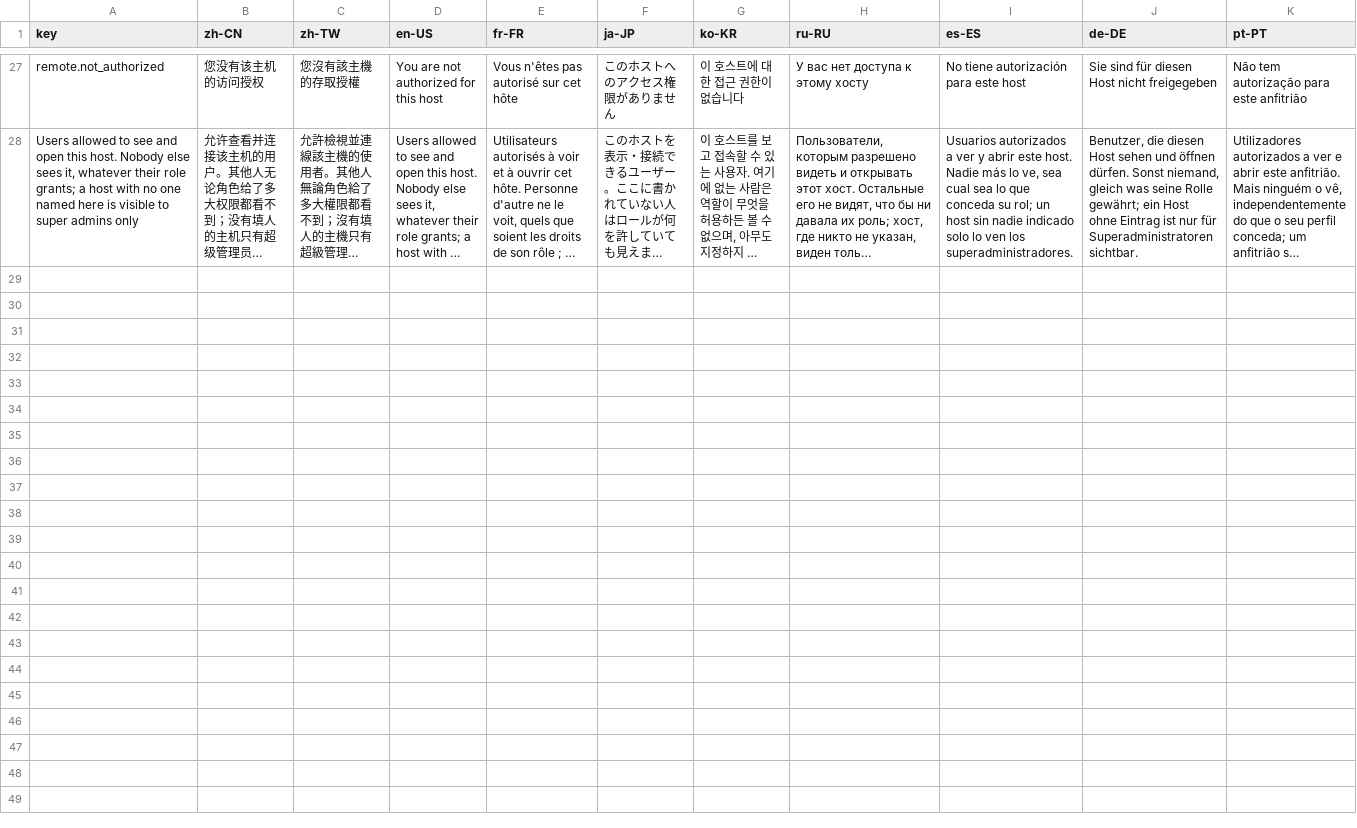
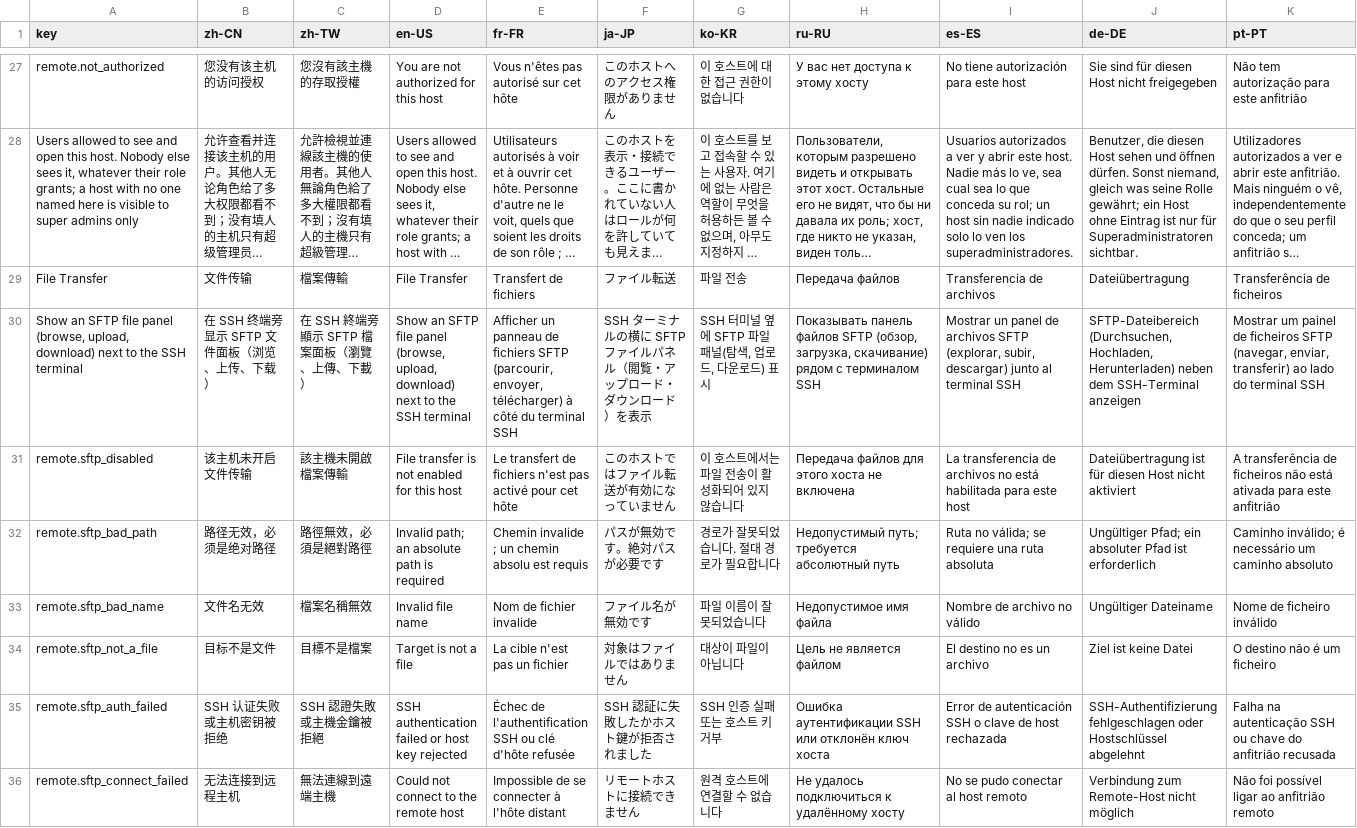
Before and after one commit to erupts/erupt, a CSV file: erupt-plugin/erupt-remote/src/main/resources/i18n/erupt-remote.i18n.csv, drawn as a sheet; only a part is shown, gaps mark what is left out; long unchanged cells end in …; rows hold the shown columns only; the diff names each change by its address in the sheet, - before the commit and + after, or states it on an @@ line.

```diff
--- a/erupt-plugin/erupt-remote/src/main/resources/i18n/erupt-remote.i18n.csv
+++ b/erupt-plugin/erupt-remote/src/main/resources/i18n/erupt-remote.i18n.csv
+row 29: File Transfer | 文件传输 | 檔案傳輸 | File Transfer | Transfert de fichiers | ファイル転送 | 파일 전송 | Передача файлов | Transferencia de archivos | Dateiübertragung | Transferência de ficheiros
+row 30: Show an SFTP file panel (browse, upload, download) next to the SSH terminal | 在 SSH 终端旁显示 SFTP 文件面板（浏览、上传、下载） | 在 SSH 終端旁顯示 SFTP 檔案面板（瀏覽、上傳、下載） | Show an SFTP file panel (browse, upload, download) next to the SSH terminal | Afficher un panneau de fichiers SFTP (parcourir, envoyer, télécharger) à côté du terminal SSH | SSH ターミナルの横に SFTP ファイルパネル（閲覧・アップロード・ダウンロード）を表示 | SSH 터미널 옆에 SFTP 파일 패널(탐색, 업로드, 다운로드) 표시 | Показывать панель файлов SFTP (обзор, загрузка, скачивание) рядом с терминалом SSH | Mostrar un panel de archivos SFTP (explorar, subir, descargar) junto al terminal SSH | SFTP-Dateibereich (Durchsuchen, Hochladen, Herunterladen) neben dem SSH-Terminal anzeigen | Mostrar um painel de ficheiros SFTP (navegar, enviar, transferir) ao lado do terminal SSH
+row 31: remote.sftp_disabled | 该主机未开启文件传输 | 該主機未開啟檔案傳輸 | File transfer is not enabled for this host | Le transfert de fichiers n'est pas activé pour cet hôte | このホストではファイル転送が有効になっていません | 이 호스트에서는 파일 전송이 활성화되어 있지 않습니다 | Передача файлов для этого хоста не включена | La transferencia de archivos no está habilitada para este host | Dateiübertragung ist für diesen Host nicht aktiviert | A transferência de ficheiros não está ativada para este anfitrião
+row 32: remote.sftp_bad_path | 路径无效，必须是绝对路径 | 路徑無效，必須是絕對路徑 | Invalid path; an absolute path is required | Chemin invalide ; un chemin absolu est requis | パスが無効です。絶対パスが必要です | 경로가 잘못되었습니다. 절대 경로가 필요합니다 | Недопустимый путь; требуется абсолютный путь | Ruta no válida; se requiere una ruta absoluta | Ungültiger Pfad; ein absoluter Pfad ist erforderlich | Caminho inválido; é necessário um caminho absoluto
+row 33: remote.sftp_bad_name | 文件名无效 | 檔案名稱無效 | Invalid file name | Nom de fichier invalide | ファイル名が無効です | 파일 이름이 잘못되었습니다 | Недопустимое имя файла | Nombre de archivo no válido | Ungültiger Dateiname | Nome de ficheiro inválido
+row 34: remote.sftp_not_a_file | 目标不是文件 | 目標不是檔案 | Target is not a file | La cible n'est pas un fichier | 対象はファイルではありません | 대상이 파일이 아닙니다 | Цель не является файлом | El destino no es un archivo | Ziel ist keine Datei | O destino não é um ficheiro
+row 35: remote.sftp_auth_failed | SSH 认证失败或主机密钥被拒绝 | SSH 認證失敗或主機金鑰被拒絕 | SSH authentication failed or host key rejected | Échec de l'authentification SSH ou clé d'hôte refusée | SSH 認証に失敗したかホスト鍵が拒否されました | SSH 인증 실패 또는 호스트 키 거부 | Ошибка аутентификации SSH или отклонён ключ хоста | Error de autenticación SSH o clave de host rechazada | SSH-Authentifizierung fehlgeschlagen oder Hostschlüssel abgelehnt | Falha na autenticação SSH ou chave do anfitrião recusada
+row 36: remote.sftp_connect_failed | 无法连接到远程主机 | 無法連線到遠端主機 | Could not connect to the remote host | Impossible de se connecter à l'hôte distant | リモートホストに接続できません | 원격 호스트에 연결할 수 없습니다 | Не удалось подключиться к удалённому хосту | No se pudo conectar al host remoto | Verbindung zum Remote-Host nicht möglich | Não foi possível ligar ao anfitrião remoto
```
Also changed, not shown: 11 other files.
